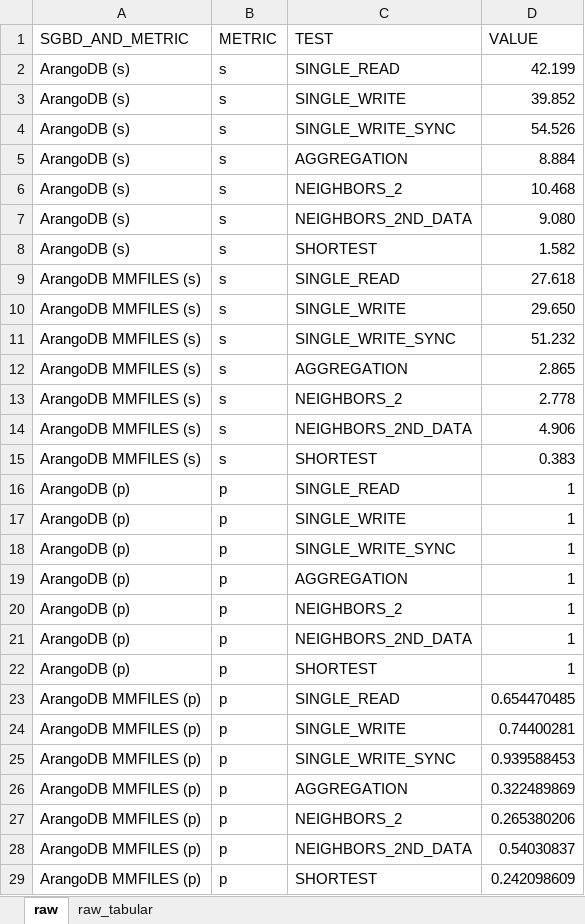
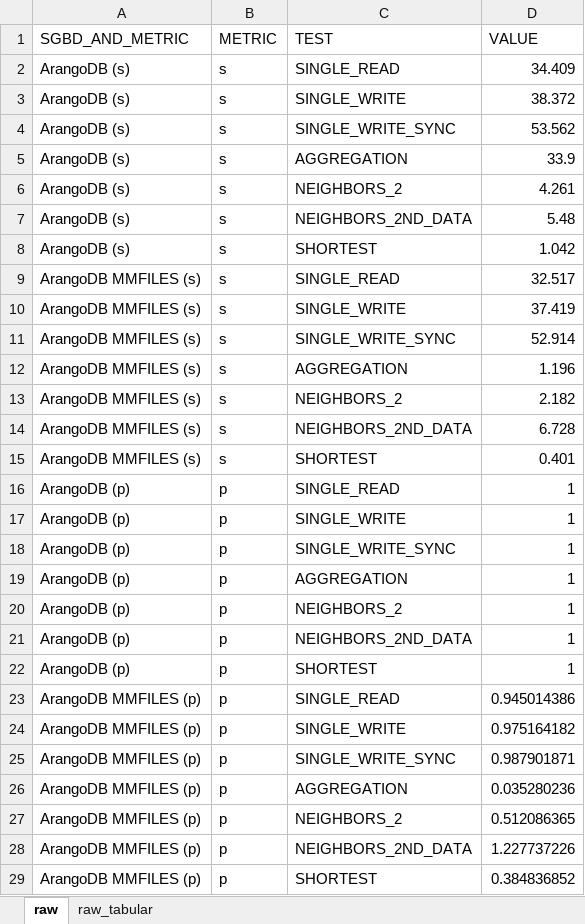
Before and after one commit to FlavioAlm/ArangoDB, an Excel workbook: result_raw.xlsx, sheet raw, drawn as a sheet; values as stored, in another font and other column widths than the file's, no borders; charts and pictures not drawn; the diff names each change by its address in the sheet, - before the commit and + after, or states it on an @@ line.

```diff
--- a/result_raw.xlsx (sheet raw)
+++ b/result_raw.xlsx (sheet raw)
-D2 (VALUE): 42.199
+D2 (VALUE): 34.409
-D3 (VALUE): 39.852
+D3 (VALUE): 38.372
-D4 (VALUE): 54.526
+D4 (VALUE): 53.562
-D5 (VALUE): 8.884
+D5 (VALUE): 33.9
-D6 (VALUE): 10.468
+D6 (VALUE): 4.261
-D7 (VALUE): 9.080
+D7 (VALUE): 5.48
-D8 (VALUE): 1.582
+D8 (VALUE): 1.042
-D9 (VALUE): 27.618
+D9 (VALUE): 32.517
-D10 (VALUE): 29.650
+D10 (VALUE): 37.419
-D11 (VALUE): 51.232
+D11 (VALUE): 52.914
-D12 (VALUE): 2.865
+D12 (VALUE): 1.196
-D13 (VALUE): 2.778
+D13 (VALUE): 2.182
-D14 (VALUE): 4.906
+D14 (VALUE): 6.728
-D15 (VALUE): 0.383
+D15 (VALUE): 0.401
-D23 (VALUE): 0.654470485
+D23 (VALUE): 0.945014386
-D24 (VALUE): 0.74400281
+D24 (VALUE): 0.975164182
-D25 (VALUE): 0.939588453
+D25 (VALUE): 0.987901871
-D26 (VALUE): 0.322489869
+D26 (VALUE): 0.035280236
-D27 (VALUE): 0.265380206
+D27 (VALUE): 0.512086365
-D28 (VALUE): 0.54030837
+D28 (VALUE): 1.227737226
-D29 (VALUE): 0.242098609
+D29 (VALUE): 0.384836852
```
Also changed, not shown: sheet raw_tabular, charts or pictures, 6 other files.
